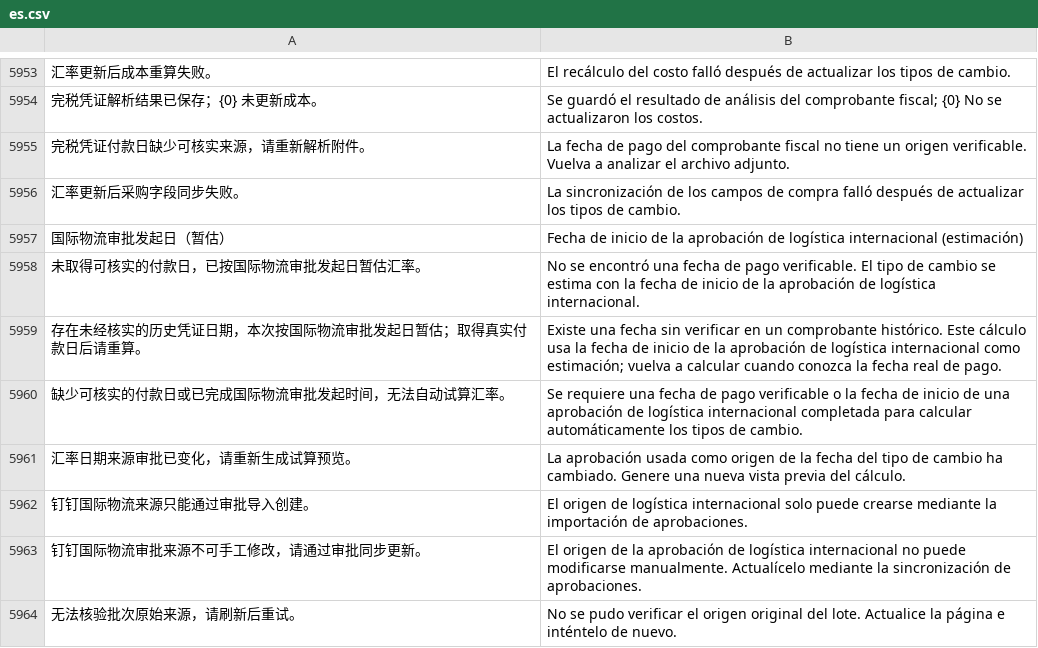
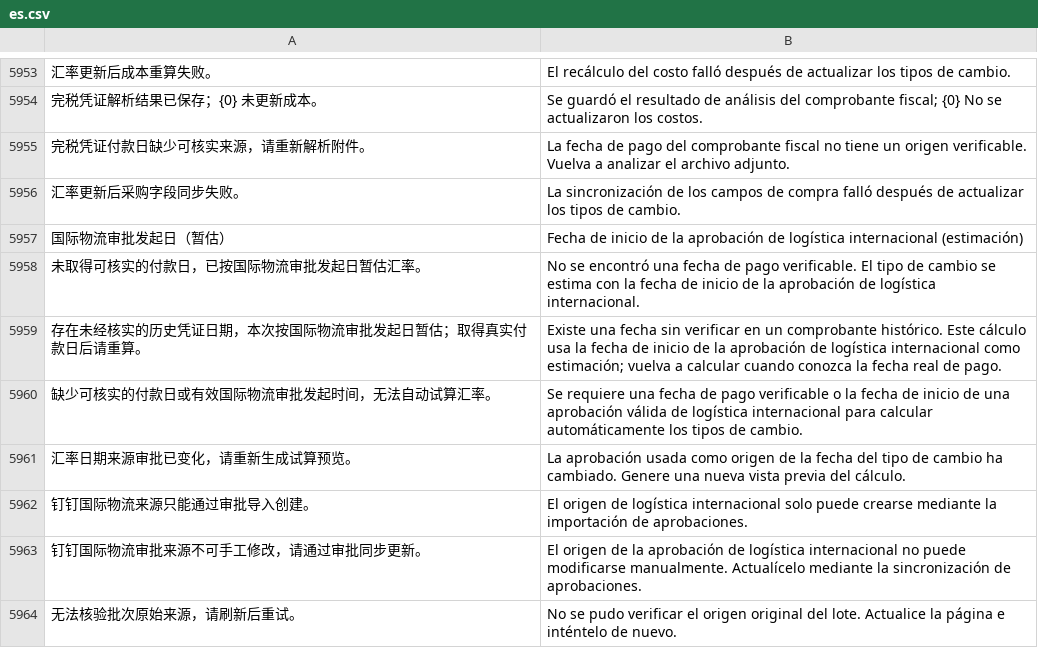
Before and after one commit to yueweiit/deeplinkerp-overseas_costing, a CSV file: overseas_costing/translations/es.csv, drawn as a sheet; only a part is shown, gaps mark what is left out; the diff names each change by its address in the sheet, - before the commit and + after, or states it on an @@ line.

```diff
--- a/overseas_costing/translations/es.csv
+++ b/overseas_costing/translations/es.csv
-A5960: 缺少可核实的付款日或已完成国际物流审批发起时间，无法自动试算汇率。
+A5960: 缺少可核实的付款日或有效国际物流审批发起时间，无法自动试算汇率。
-B5960: …una aprobación de logística internacional completada para calcular…
+B5960: …una aprobación válida de logística internacional para calcular…
```
Also changed, not shown: overseas_costing/translations/en.csv, overseas_costing/translations/zh.csv, 9 other files.
